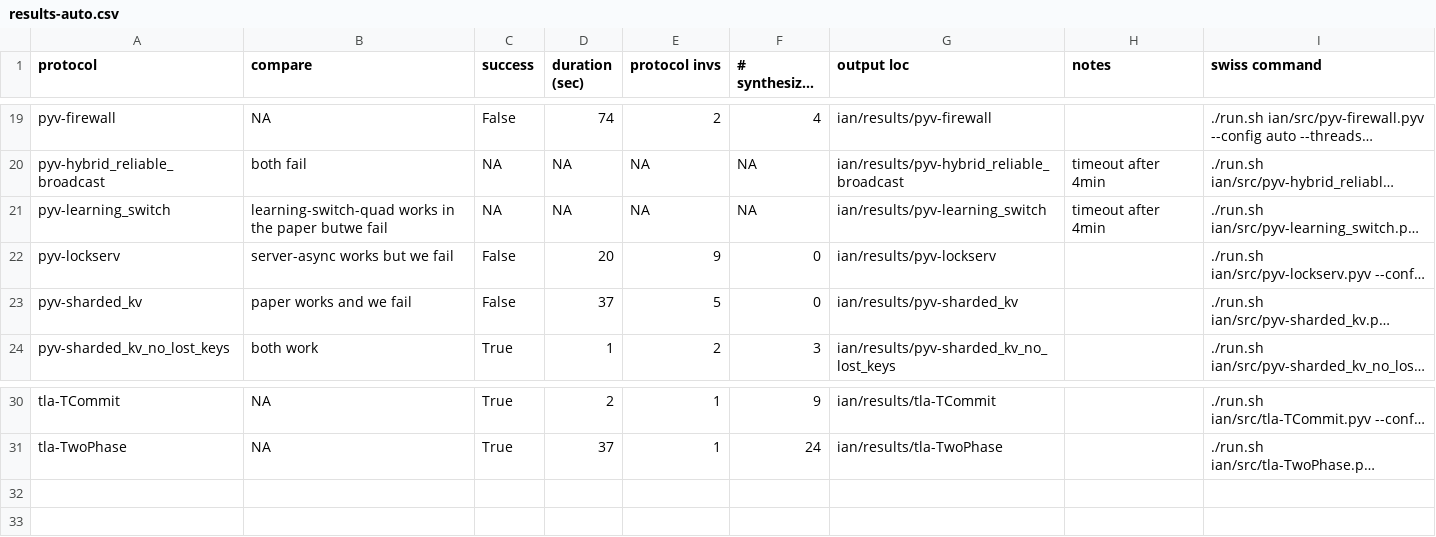
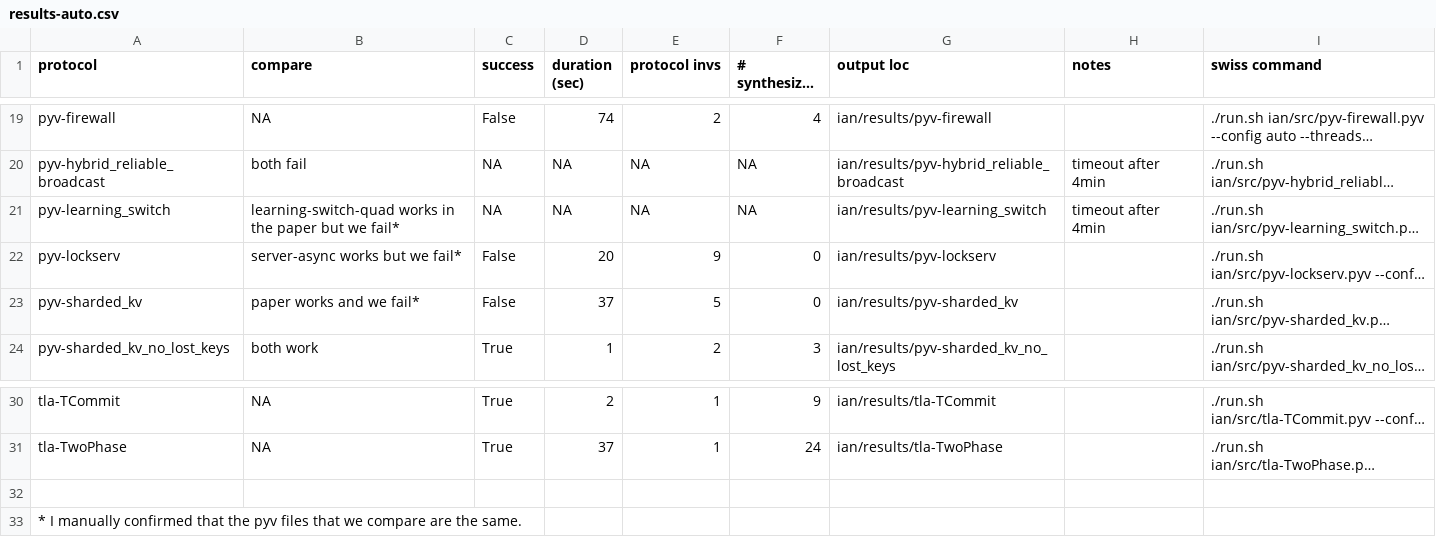
Before and after one commit to iandardik/iinf, a CSV file: cav2022/swiss_results/ian/results/results-auto.csv, drawn as a sheet; only a part is shown, gaps mark what is left out; long unchanged cells end in …; the diff names each change by its address in the sheet, - before the commit and + after, or states it on an @@ line.

Commit message:
Update results-auto.csv

```diff
--- a/cav2022/swiss_results/ian/results/results-auto.csv
+++ b/cav2022/swiss_results/ian/results/results-auto.csv
-B21 (compare): …the paper butwe fail
+B21 (compare): …the paper but we fail*
-B22 (compare): server-async works but we fail
+B22 (compare): server-async works but we fail*
-B23 (compare): paper works and we fail
+B23 (compare): paper works and we fail*
+row 32: (empty)
+row 33: * I manually confirmed that the pyv files that we compare are the same.
```
